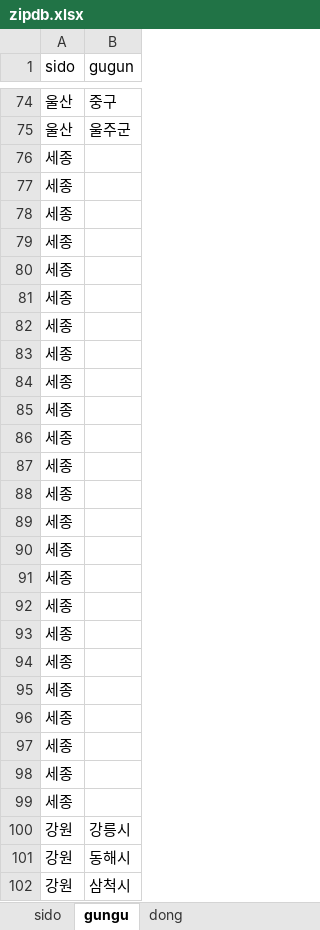
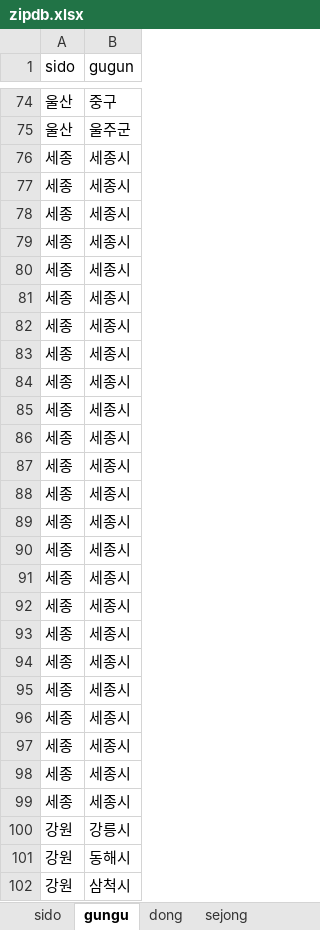
Before and after one commit to akacanet87/4pbrowser_weather_final, an Excel workbook: zipdb.xlsx, sheet gungu, drawn as a sheet; only a part is shown, gaps mark what is left out; values as stored, in another font and other column widths than the file's, no borders; the diff names each change by its address in the sheet, - before the commit and + after, or states it on an @@ line.

```diff
--- a/zipdb.xlsx (sheet gungu)
+++ b/zipdb.xlsx (sheet gungu)
+sheet tab: sejong
-B76:B99 (gugun): (empty)
+B76:B99 (gugun): 세종시
```
Also changed, not shown: sheet dong, 24 other files.
